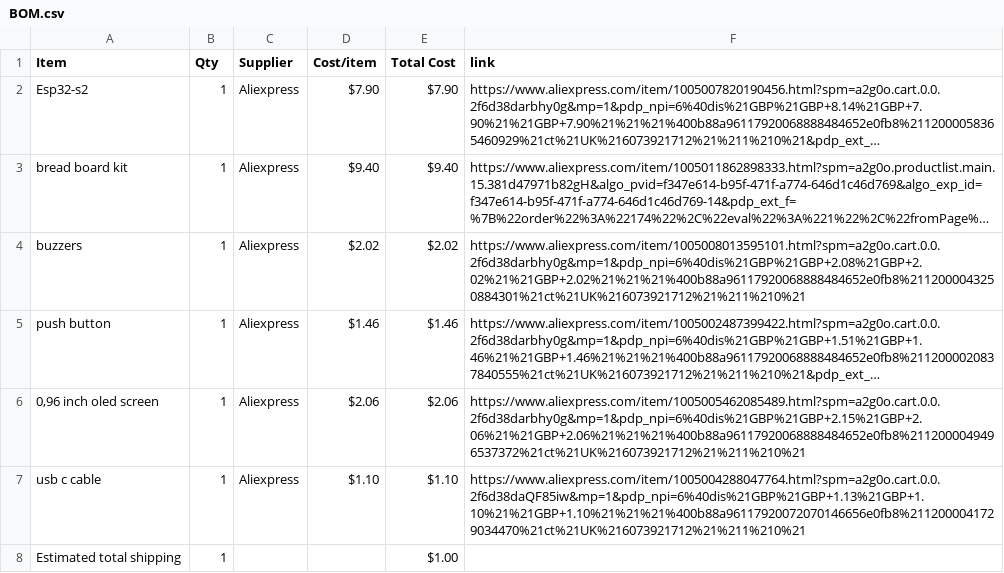
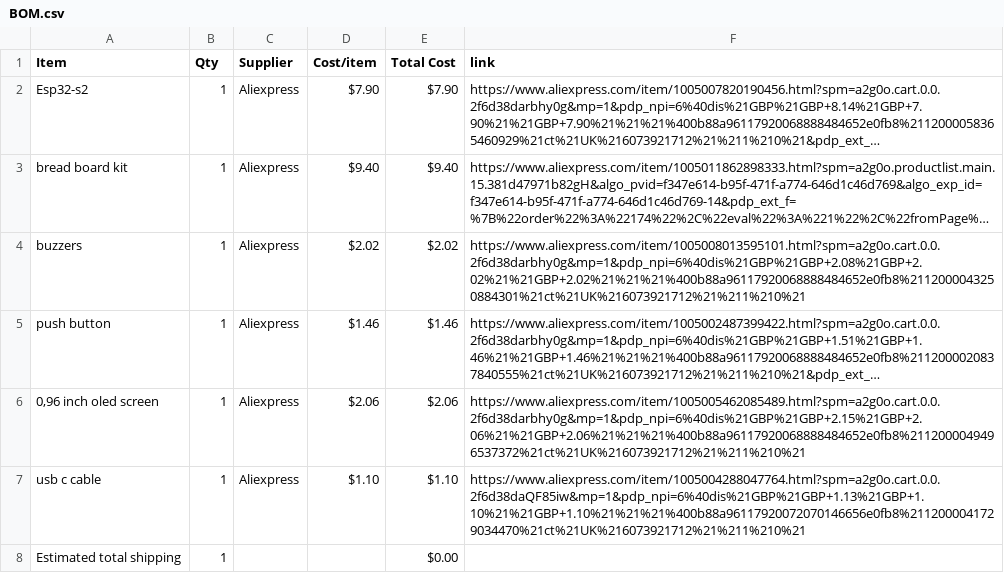
Before and after one commit to Morais008/urslagachi, a CSV file: BOM.csv, drawn as a sheet; long unchanged cells end in …; the diff names each change by its address in the sheet, - before the commit and + after, or states it on an @@ line.

Commit message:
Sync urslagachi from Half Life

```diff
--- a/BOM.csv
+++ b/BOM.csv
-E8 (Total Cost): $1.00
+E8 (Total Cost): $0.00
```
